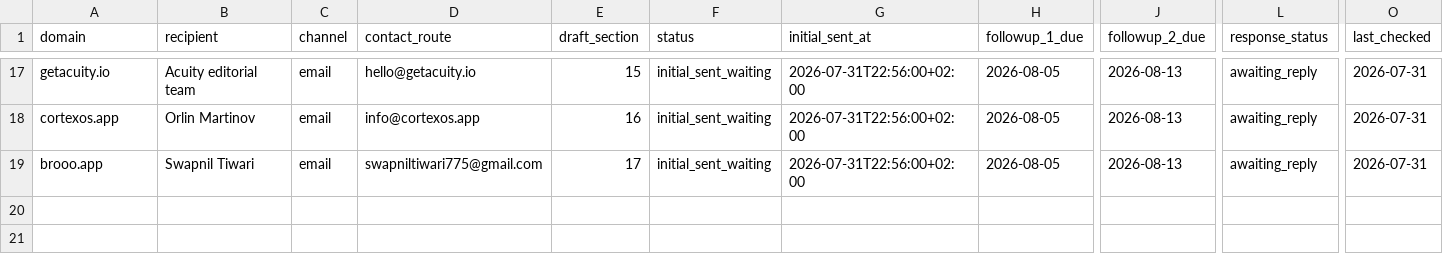
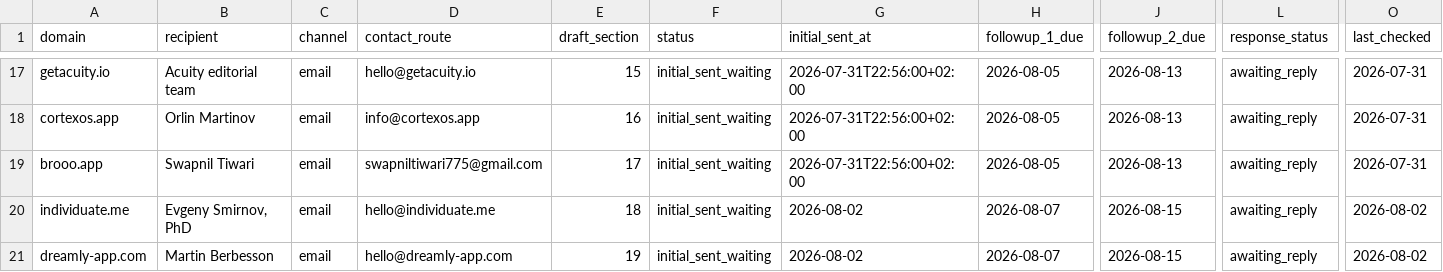
Before and after one commit to thannous/dreamer, a CSV file: marketing/seo/backlink-outreach-log-2026-07-31.csv, drawn as a sheet; only a part is shown, gaps mark what is left out; rows hold the shown columns only; the diff names each change by its address in the sheet, - before the commit and + after, or states it on an @@ line.

```diff
--- a/marketing/seo/backlink-outreach-log-2026-07-31.csv
+++ b/marketing/seo/backlink-outreach-log-2026-07-31.csv
+row 20: individuate.me | Evgeny Smirnov, PhD | email | hello@individuate.me | 18 | initial_sent_waiting | 2026-08-02 | 2026-08-07 | 2026-08-15 | awaiting_reply | 2026-08-02
+row 21: dreamly-app.com | Martin Berbesson | email | hello@dreamly-app.com | 19 | initial_sent_waiting | 2026-08-02 | 2026-08-07 | 2026-08-15 | awaiting_reply | 2026-08-02
```
Also changed, not shown: marketing/seo/backlink-prospects-2026-07-31.csv, 1 other file.
